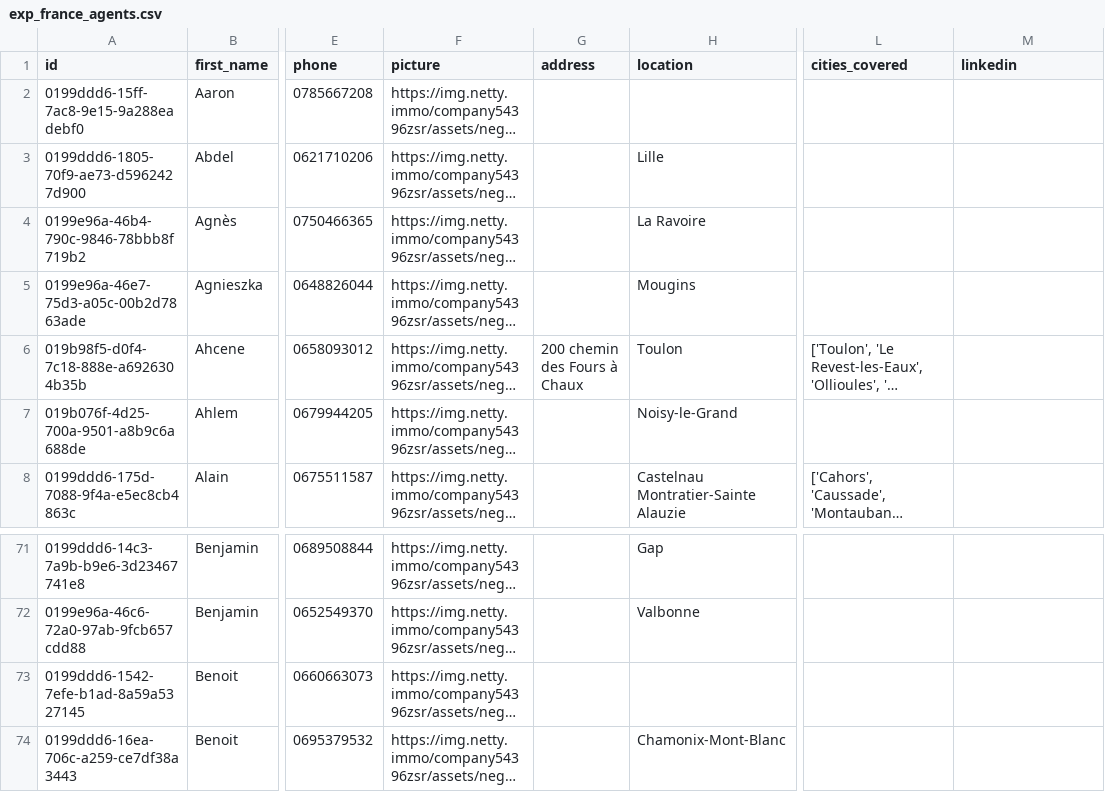
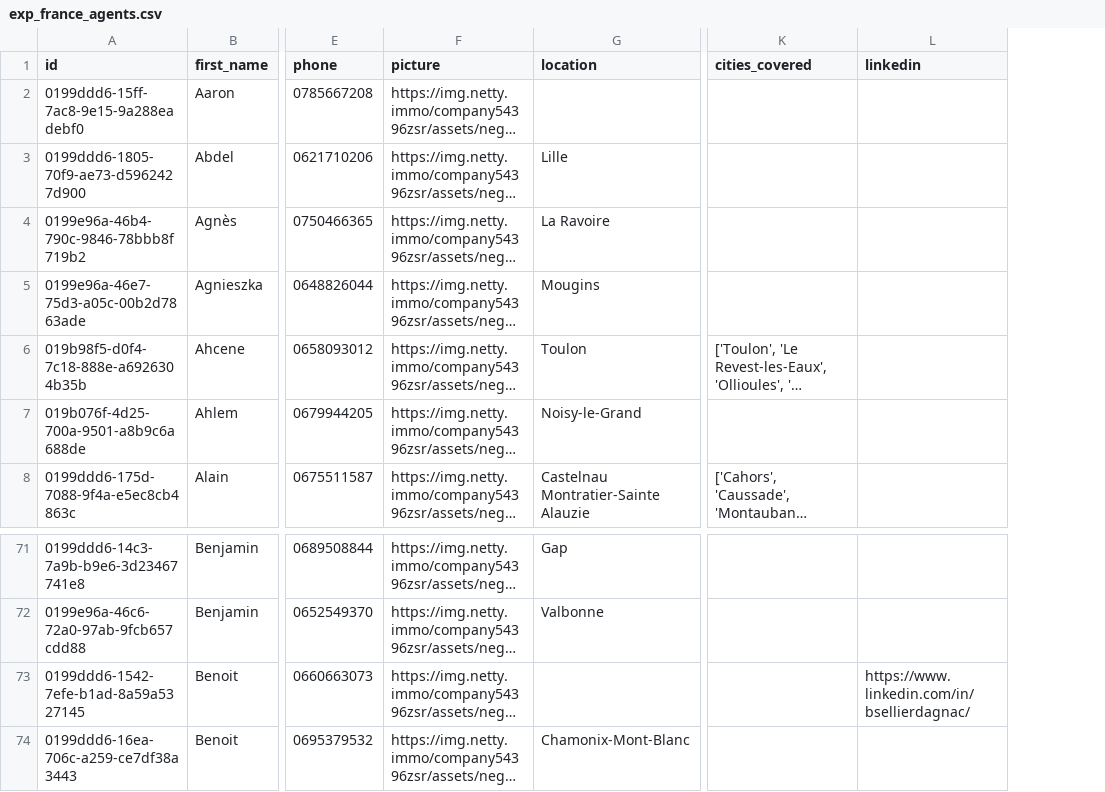
Before and after one commit to Antoinechss/oratis, a CSV file: scrapers/exp_france/exp_france_agents.csv, drawn as a sheet; only a part is shown, gaps mark what is left out; long unchanged cells end in …; removed rows and columns are numbered as before the commit, all else as after; the diff names each change by its address in the sheet, - before the commit and + after, or states it on an @@ line.

Commit message:
rsolved by linking websites table with email instead of id

```diff
--- a/scrapers/exp_france/exp_france_agents.csv
+++ b/scrapers/exp_france/exp_france_agents.csv
-column G (address), row 6: 200 chemin des Fours à Chaux
-L73 (linkedin): (empty)
+L73 (linkedin): https://www.linkedin.com/in/bsellierdagnac/
```
Also changed, not shown: 1 other file.
